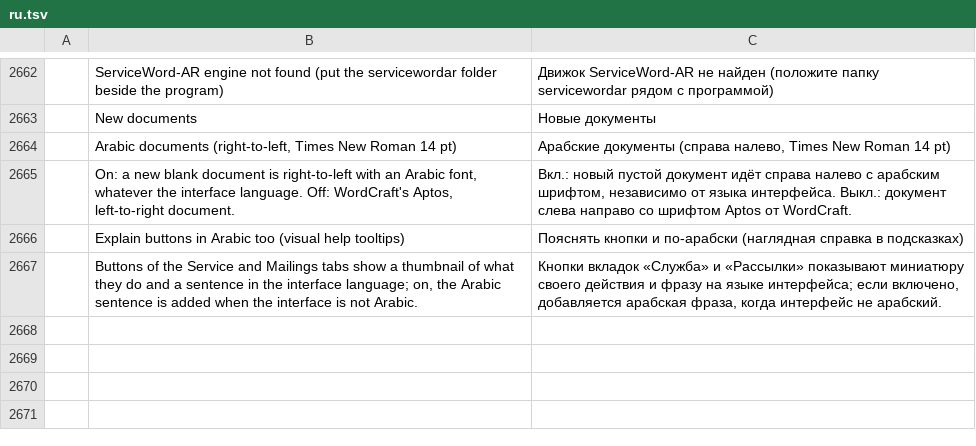
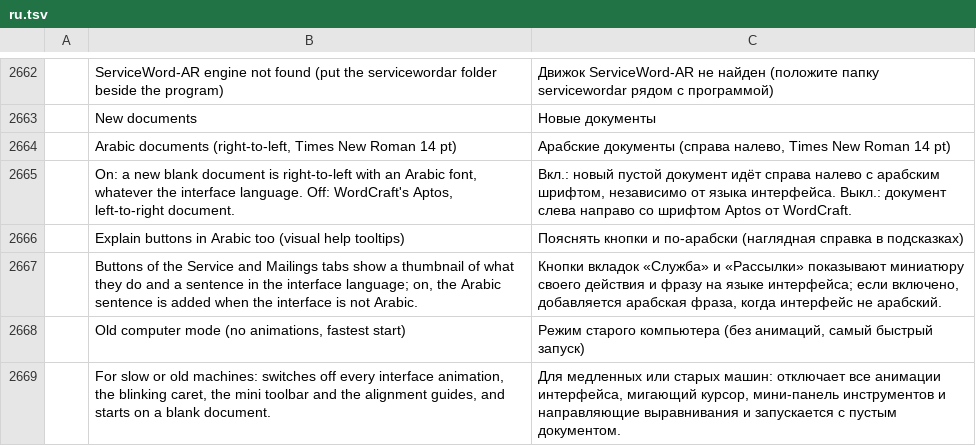
Before and after one commit to dometroniq-alt/wordcraft-ar, a TSV file: crates/ui-egui/src/i18n/ru.tsv, drawn as a sheet; only a part is shown, gaps mark what is left out; the diff names each change by its address in the sheet, - before the commit and + after, or states it on an @@ line.

```diff
--- a/crates/ui-egui/src/i18n/ru.tsv
+++ b/crates/ui-egui/src/i18n/ru.tsv
+row 2668:  | Old computer mode (no animations, fastest start) | Режим старого компьютера (без анимаций, самый быстрый запуск)
+row 2669:  | For slow or old machines: switches off every interface animation, the blinking caret, the mini toolbar and the alignment guides, and starts on a blank document. | Для медленных или старых машин: отключает все анимации интерфейса, мигающий курсор, мини-панель инструментов и направляющие выравнивания и запускается с пустым документом.
```
Also changed, not shown: crates/ui-egui/src/i18n/ar.tsv, crates/ui-egui/src/i18n/bg.tsv, 28 other files.
